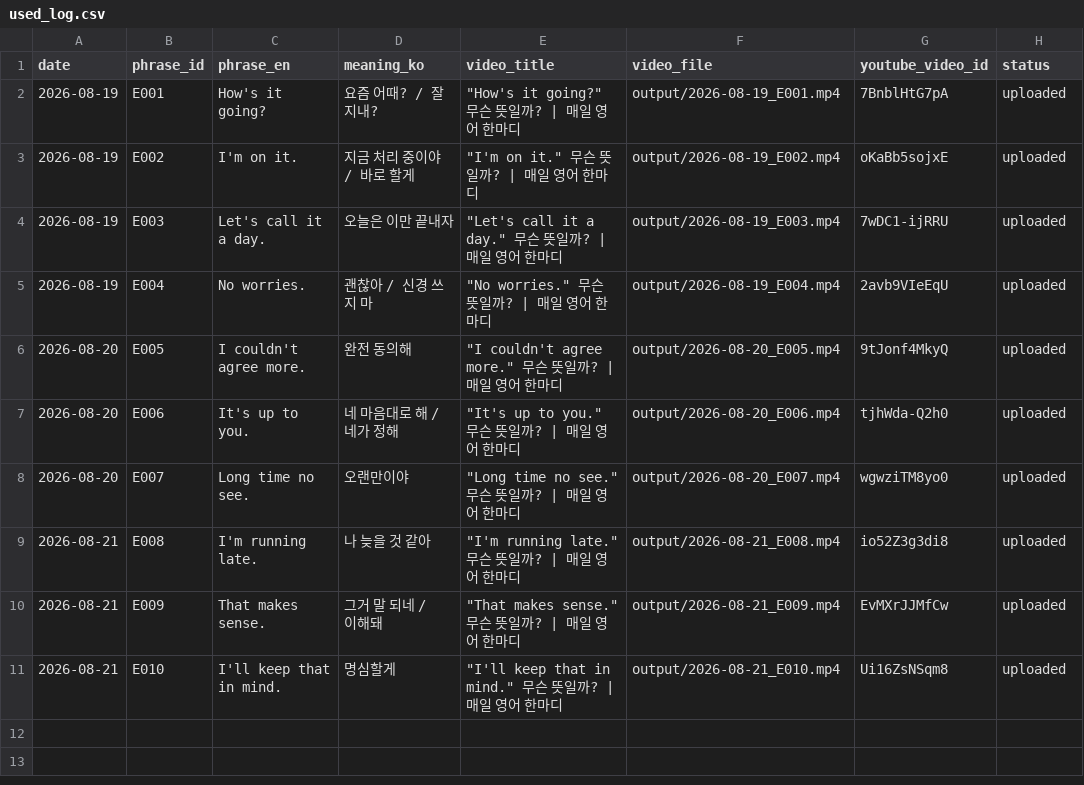
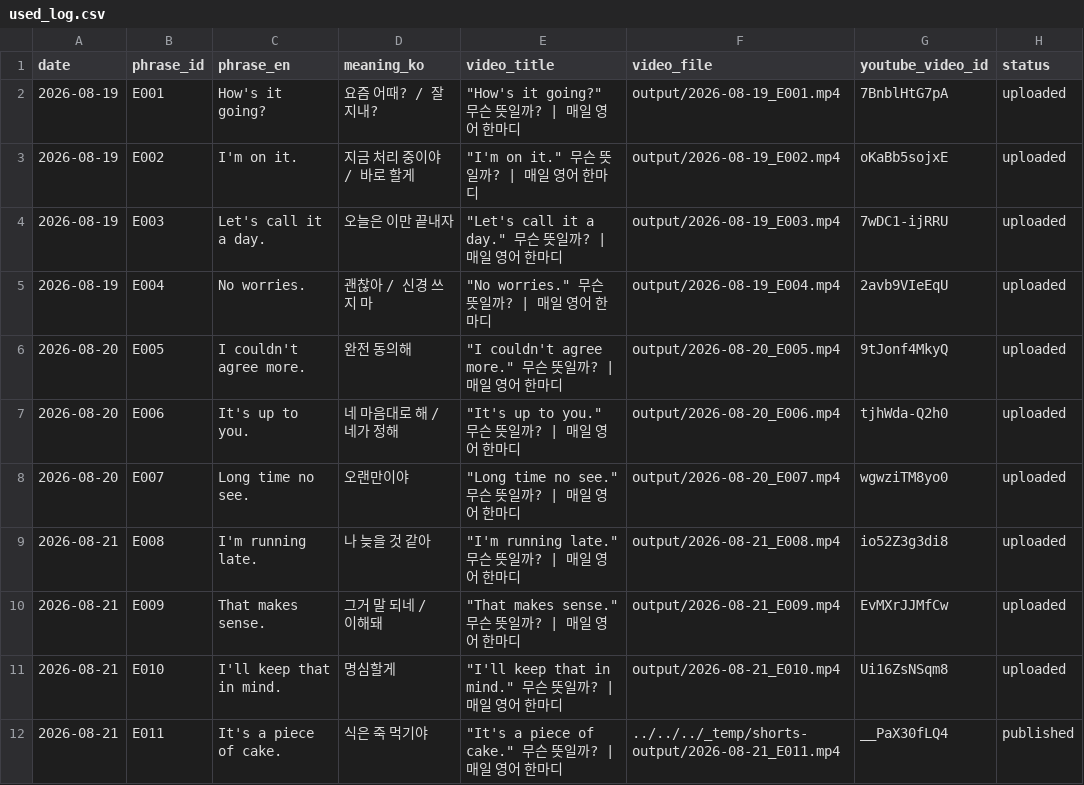
Before and after one commit to 1230-png/Soop1230, a CSV file: channel_200y3b/used_log.csv, drawn as a sheet; the diff names each change by its address in the sheet, - before the commit and + after, or states it on an @@ line.

```diff
--- a/channel_200y3b/used_log.csv
+++ b/channel_200y3b/used_log.csv
+row 12: 2026-08-21 | E011 | It's a piece of cake. | 식은 죽 먹기야 | "It's a piece of cake." 무슨 뜻일까? | 매일 영어 한마디 | ../../../_temp/shorts-output/2026-08-21_E011.mp4 | __PaX30fLQ4 | published
```
